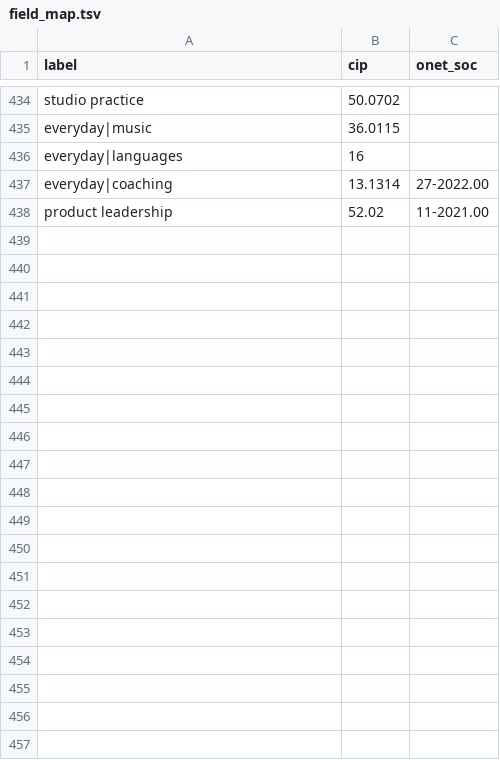
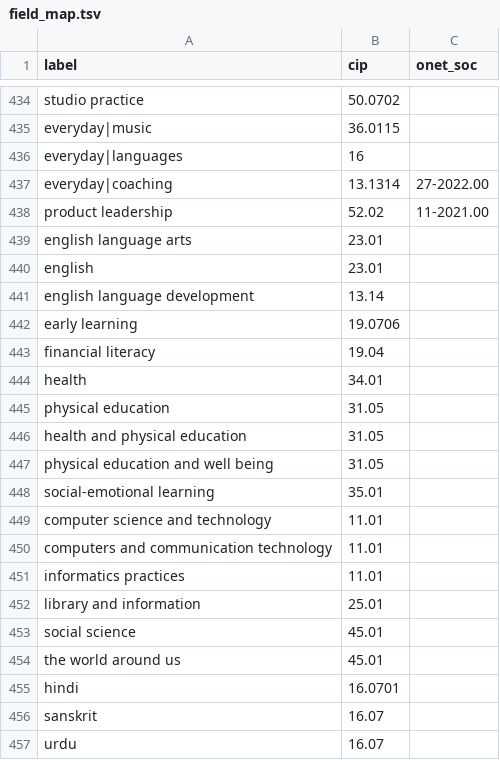
Before and after one commit to bucket-foundation/bucket-foundation, a TSV file: learning/corpus/progressions/build/field_map.tsv, drawn as a sheet; only a part is shown, gaps mark what is left out; the diff covers the shown part only.

```diff
--- a/learning/corpus/progressions/build/field_map.tsv
+++ b/learning/corpus/progressions/build/field_map.tsv
@@ -438 +438,20 @@ everyday|coaching	13.1314	27-2022.00
 product leadership	52.02	11-2021.00
+english language arts	23.01	
+english	23.01	
+english language development	13.14	
+early learning	19.0706	
+financial literacy	19.04	
+health	34.01	
+physical education	31.05	
+health and physical education	31.05	
+physical education and well being	31.05	
+social-emotional learning	35.01	
+computer science and technology	11.01	
+computers and communication technology	11.01	
+informatics practices	11.01	
+library and information	25.01	
+social science	45.01	
+the world around us	45.01	
+hindi	16.0701	
+sanskrit	16.07	
+urdu	16.07	
```
Also changed, not shown: 13 added rows elsewhere in this file, 26 other files.
